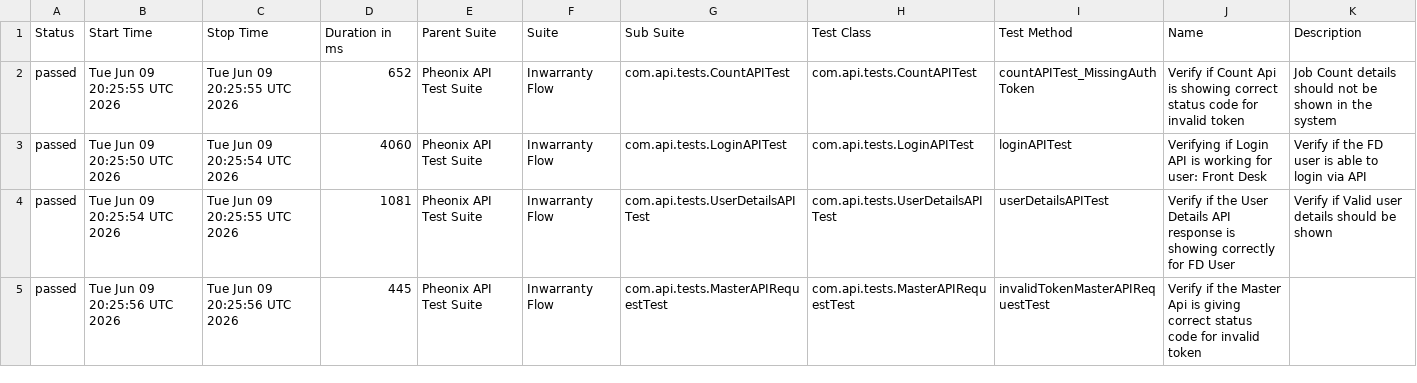
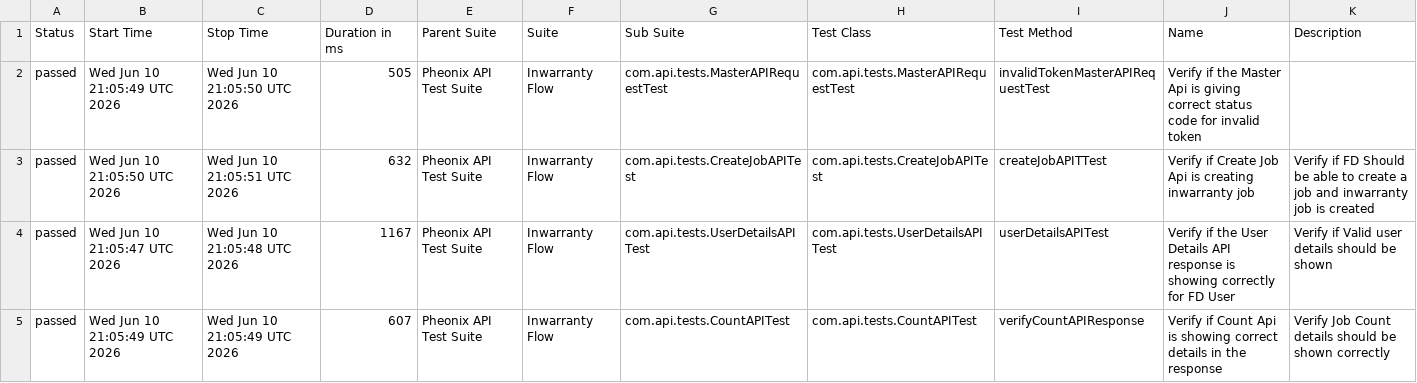
Before and after one commit to AnantKinlekar/PheonixTestAutomationFramework, a CSV file: data/suites.csv, drawn as a sheet; only a part is shown; the diff covers the shown part only.

```diff
--- a/data/suites.csv
+++ b/data/suites.csv
@@ -1,5 +1,5 @@
 "Status","Start Time","Stop Time","Duration in ms","Parent Suite","Suite","Sub Suite","Test Class","Test Method","Name","Description"
-"passed","Tue Jun 09 20:25:55 UTC 2026","Tue Jun 09 20:25:55 UTC 2026","652","Pheonix API Test Suite","Inwarranty Flow","com.api.tests.CountAPITest","com.api.tests.CountAPITest","countAPITest_MissingAuthToken","Verify if Count Api is showing correct status code for invalid token","Job Count details should not be shown in the system"
-"passed","Tue Jun 09 20:25:50 UTC 2026","Tue Jun 09 20:25:54 UTC 2026","4060","Pheonix API Test Suite","Inwarranty Flow","com.api.tests.LoginAPITest","com.api.tests.LoginAPITest","loginAPITest","Verifying if Login API is working for user: Front Desk","Verify if the FD user is able to login via API"
-"passed","Tue Jun 09 20:25:54 UTC 2026","Tue Jun 09 20:25:55 UTC 2026","1081","Pheonix API Test Suite","Inwarranty Flow","com.api.tests.UserDetailsAPITest","com.api.tests.UserDetailsAPITest","userDetailsAPITest","Verify if the User Details API response is showing correctly for FD User","Verify if Valid user details should be shown"
-"passed","Tue Jun 09 20:25:56 UTC 2026","Tue Jun 09 20:25:56 UTC 2026","445","Pheonix API Test Suite","Inwarranty Flow","com.api.tests.MasterAPIRequestTest","com.api.tests.MasterAPIRequestTest","invalidTokenMasterAPIRequestTest","Verify if the Master Api is giving correct status code for invalid token",""
+"passed","Wed Jun 10 21:05:49 UTC 2026","Wed Jun 10 21:05:50 UTC 2026","505","Pheonix API Test Suite","Inwarranty Flow","com.api.tests.MasterAPIRequestTest","com.api.tests.MasterAPIRequestTest","invalidTokenMasterAPIRequestTest","Verify if the Master Api is giving correct status code for invalid token",""
+"passed","Wed Jun 10 21:05:50 UTC 2026","Wed Jun 10 21:05:51 UTC 2026","632","Pheonix API Test Suite","Inwarranty Flow","com.api.tests.CreateJobAPITest","com.api.tests.CreateJobAPITest","createJobAPITTest","Verify if Create Job Api is creating inwarranty job","Verify if FD Should be able to create a job and inwarranty job is created"
+"passed","Wed Jun 10 21:05:47 UTC 2026","Wed Jun 10 21:05:48 UTC 2026","1167","Pheonix API Test Suite","Inwarranty Flow","com.api.tests.UserDetailsAPITest","com.api.tests.UserDetailsAPITest","userDetailsAPITest","Verify if the User Details API response is showing correctly for FD User","Verify if Valid user details should be shown"
+"passed","Wed Jun 10 21:05:49 UTC 2026","Wed Jun 10 21:05:49 UTC 2026","607","Pheonix API Test Suite","Inwarranty Flow","com.api.tests.CountAPITest","com.api.tests.CountAPITest","verifyCountAPIResponse","Verify if Count Api is showing correct details in the response","Verify Job Count details should be shown correctly"
```
Also changed, not shown: 32 edited cells elsewhere in this file, data/behaviors.csv, 52 other files.
